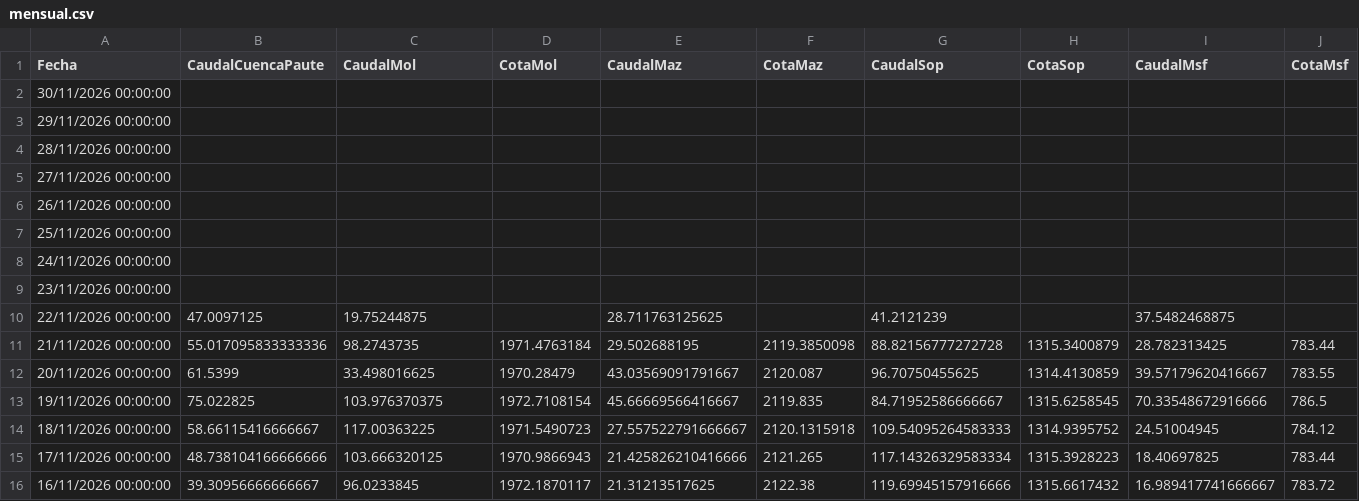
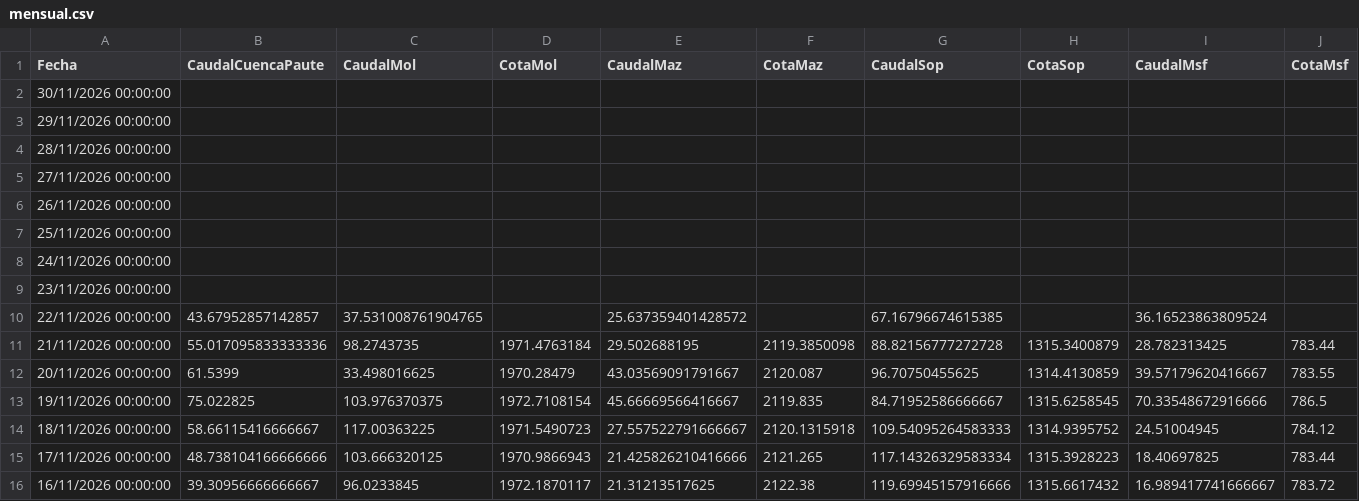
Before and after one commit to davidmunoz-create/hidroelectricamazar, a CSV file: data/mensual.csv, drawn as a sheet; only a part is shown.

```diff
--- a/data/mensual.csv
+++ b/data/mensual.csv
@@ -9,3 +9,3 @@ Fecha,CaudalCuencaPaute,CaudalMol,CotaMol,CaudalMaz,CotaMaz,CaudalSop,CotaSop,Ca
 "23/11/2026 00:00:00",,,,,,,,,
-"22/11/2026 00:00:00",47.0097125,19.75244875,,28.711763125625,,41.2121239,,37.5482468875,
+"22/11/2026 00:00:00",43.67952857142857,37.531008761904765,,25.637359401428572,,67.16796674615385,,36.16523863809524,
 "21/11/2026 00:00:00",55.017095833333336,98.2743735,1971.4763184,29.502688195,2119.3850098,88.82156777272728,1315.3400879,28.782313425,783.44
```
Also changed, not shown: data/diario.csv.
